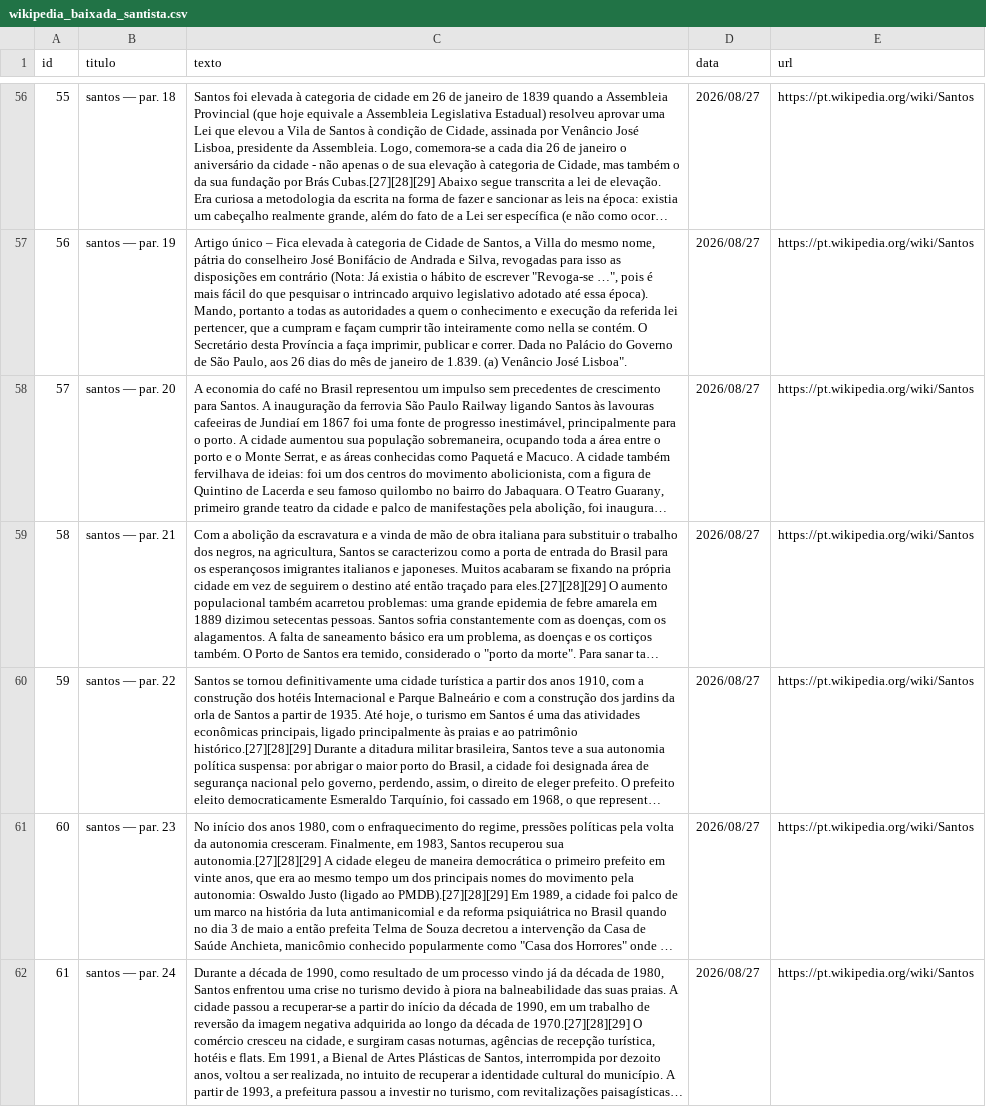
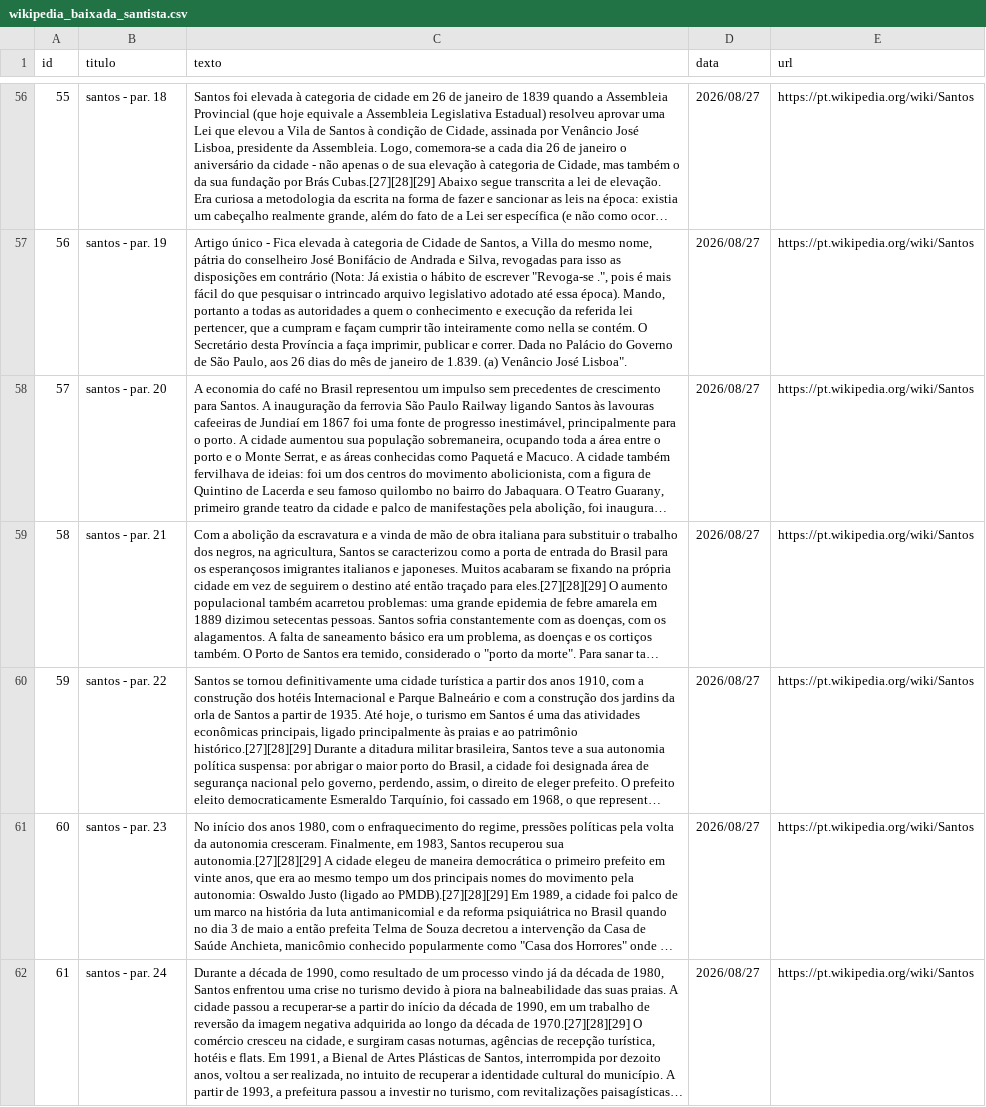
Before and after one commit to Megalonnix/proj_ivan_gustavo_jorge_PI3, a CSV file: estrutura/bancoDeDados/wikipedia_baixada_santista.csv, drawn as a sheet; only a part is shown, gaps mark what is left out; long unchanged cells end in …; the diff covers the shown part only; the diff names each change by its address in the sheet, - before the commit and + after, or states it on an @@ line.

```diff
--- a/estrutura/bancoDeDados/wikipedia_baixada_santista.csv
+++ b/estrutura/bancoDeDados/wikipedia_baixada_santista.csv
-B56 (titulo): santos — par. 18
+B56 (titulo): santos - par. 18
-B57 (titulo): santos — par. 19
+B57 (titulo): santos - par. 19
-C57 (texto): Artigo único – Fica elevada à categoria de Cidade de Santos, a Villa do mesmo nome, pátria do conselheiro José Bonifácio de Andrada e Silva, revogadas para isso as disposições em contrário (Nota: Já existia o hábito de escrever "Revoga-se …", pois é…
+C57 (texto): Artigo único - Fica elevada à categoria de Cidade de Santos, a Villa do mesmo nome, pátria do conselheiro José Bonifácio de Andrada e Silva, revogadas para isso as disposições em contrário (Nota: Já existia o hábito de escrever "Revoga-se .", pois é…
-B58 (titulo): santos — par. 20
+B58 (titulo): santos - par. 20
-B59 (titulo): santos — par. 21
+B59 (titulo): santos - par. 21
-B60 (titulo): santos — par. 22
+B60 (titulo): santos - par. 22
-B61 (titulo): santos — par. 23
+B61 (titulo): santos - par. 23
-B62 (titulo): santos — par. 24
+B62 (titulo): santos - par. 24
```
Also changed, not shown: 149 edited cells elsewhere in this file, 5 other files.
